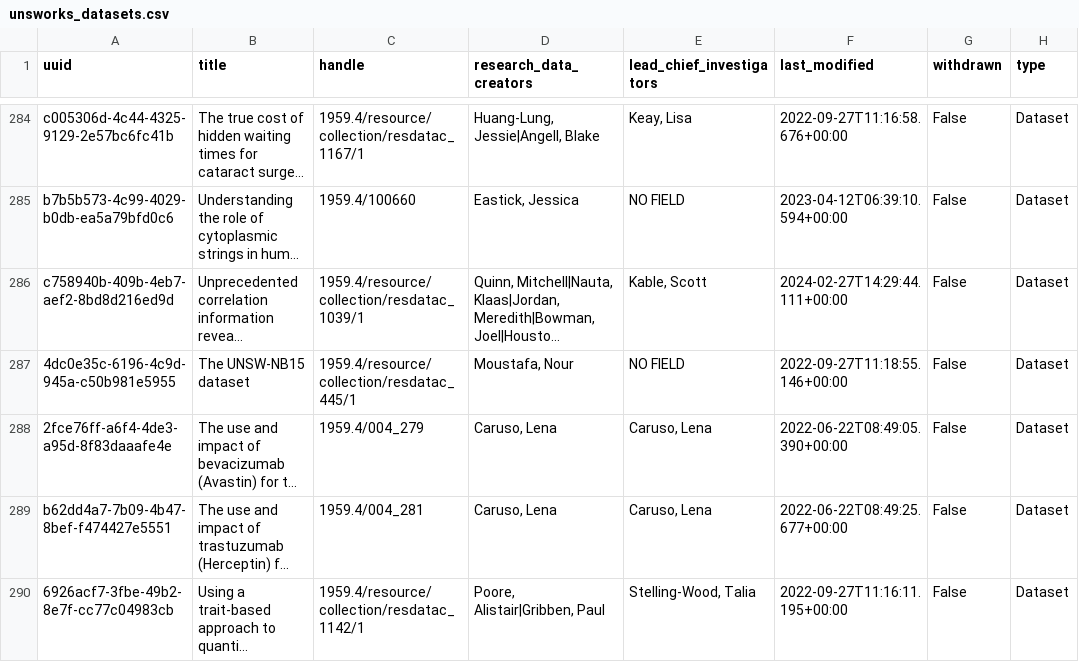
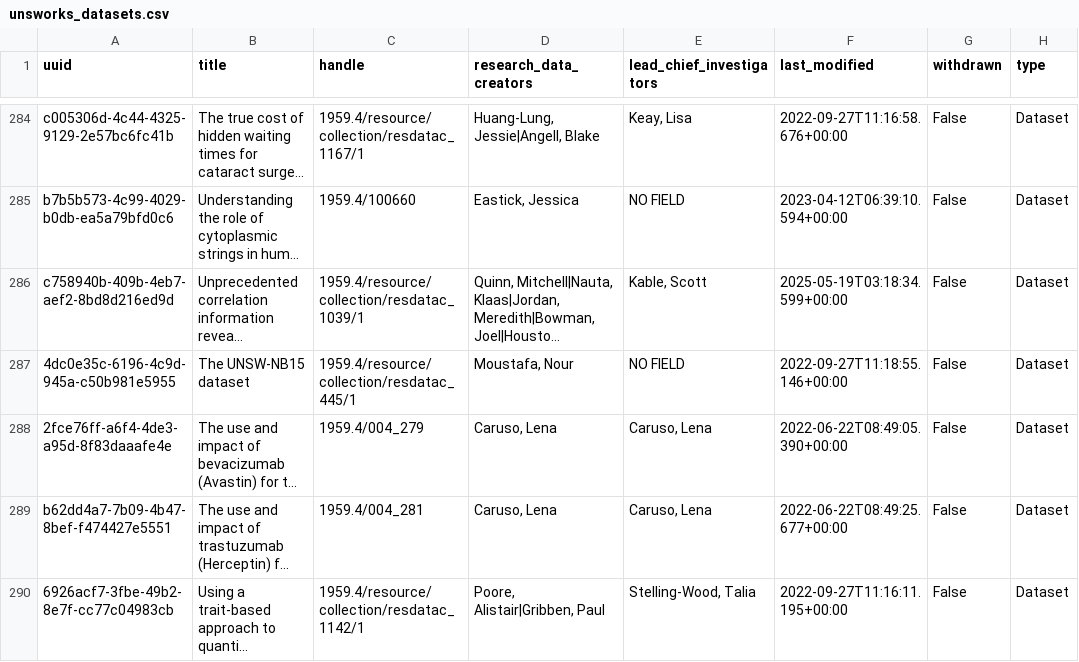
Before and after one commit to gerrydevine/dataset_stats_csvs, a CSV file: outputs/unsworks_datasets.csv, drawn as a sheet; only a part is shown, gaps mark what is left out; long unchanged cells end in …; the diff names each change by its address in the sheet, - before the commit and + after, or states it on an @@ line.

Commit message:
committing files

```diff
--- a/outputs/unsworks_datasets.csv
+++ b/outputs/unsworks_datasets.csv
-F286 (last_modified): 2024-02-27T14:29:44.111+00:00
+F286 (last_modified): 2025-05-19T03:18:34.599+00:00
```
